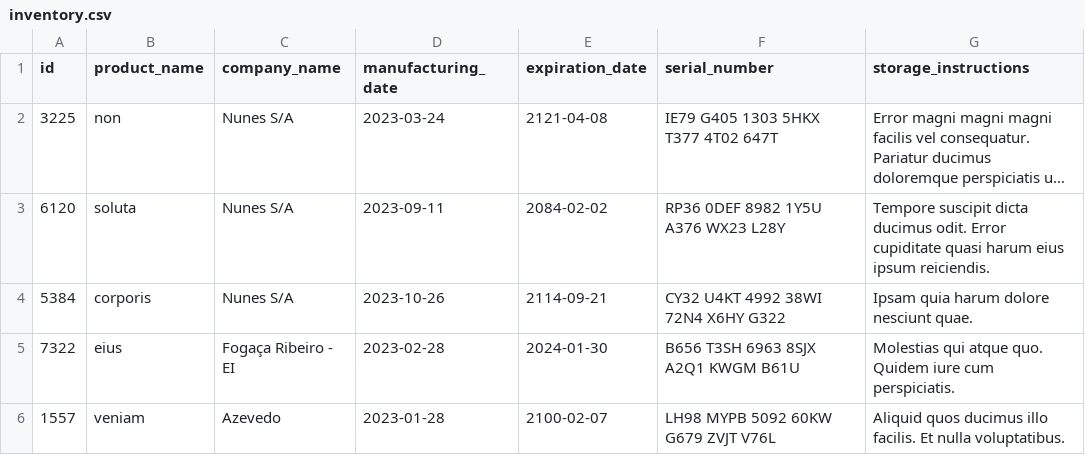
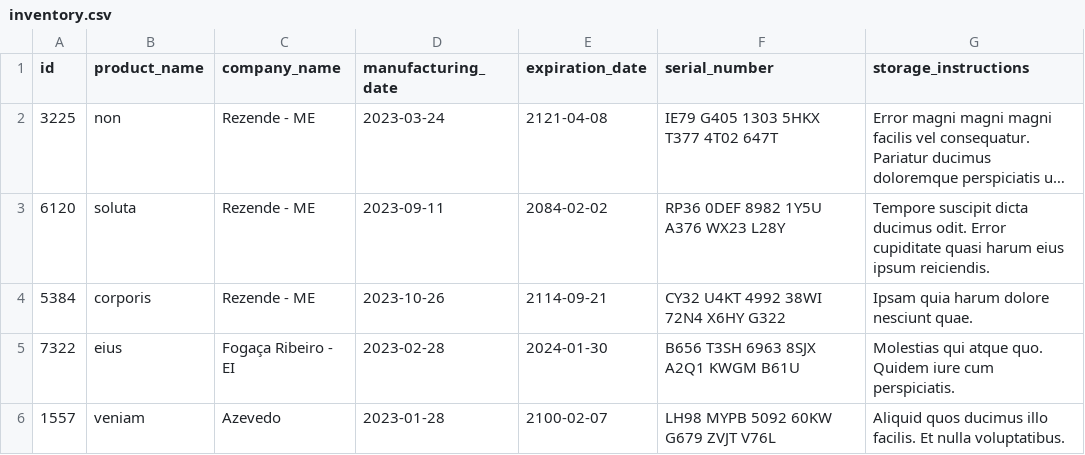
Before and after one commit to NyPadilha/inventory-report, a CSV file: inventory_report/data/inventory.csv, drawn as a sheet; long unchanged cells end in …; the diff names each change by its address in the sheet, - before the commit and + after, or states it on an @@ line.

Commit message:
chore: report protocol

```diff
--- a/inventory_report/data/inventory.csv
+++ b/inventory_report/data/inventory.csv
-C2:C4 (company_name): Nunes S/A
+C2:C4 (company_name): Rezende - ME
```
Also changed, not shown: 2 other files.
